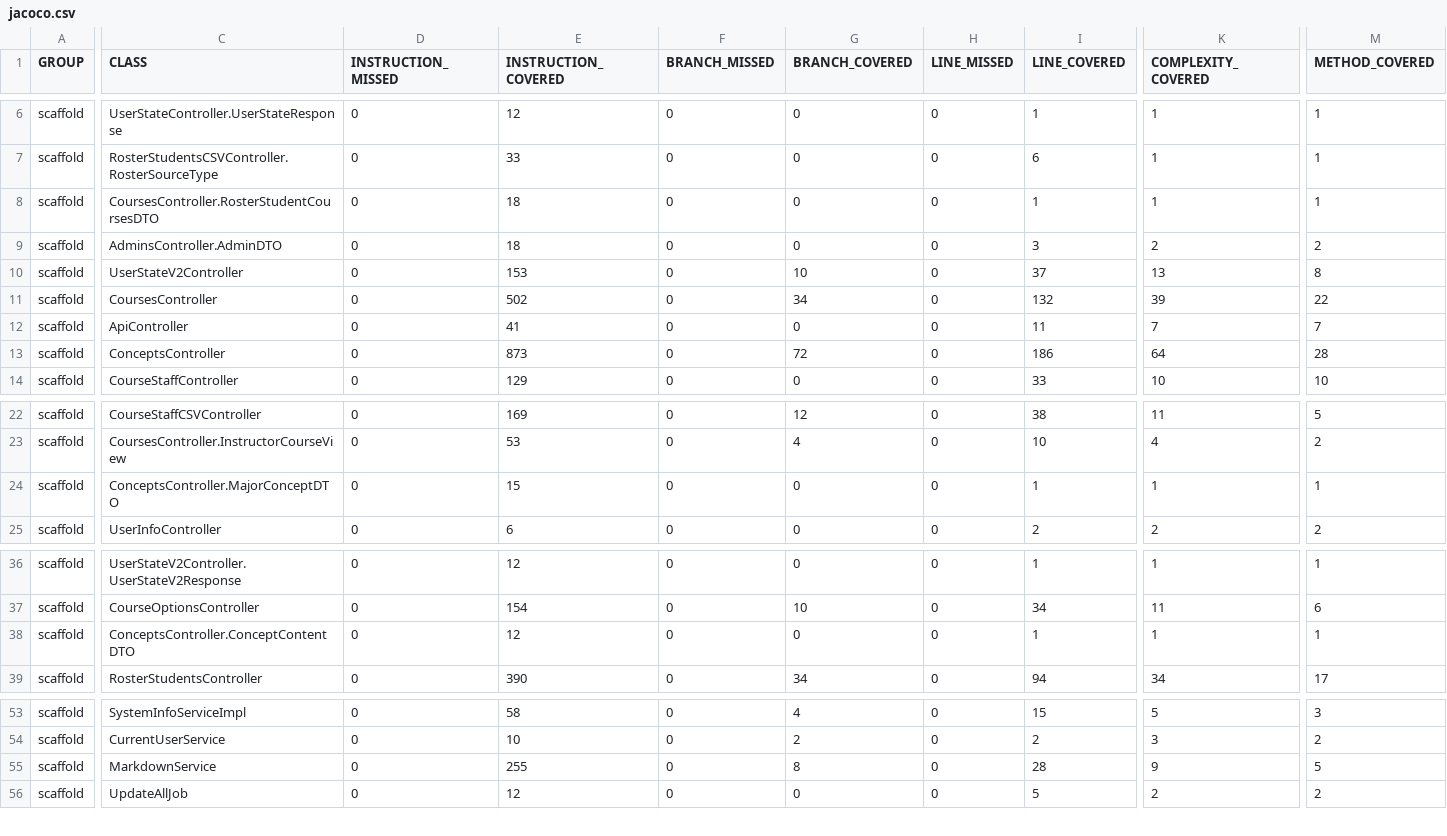
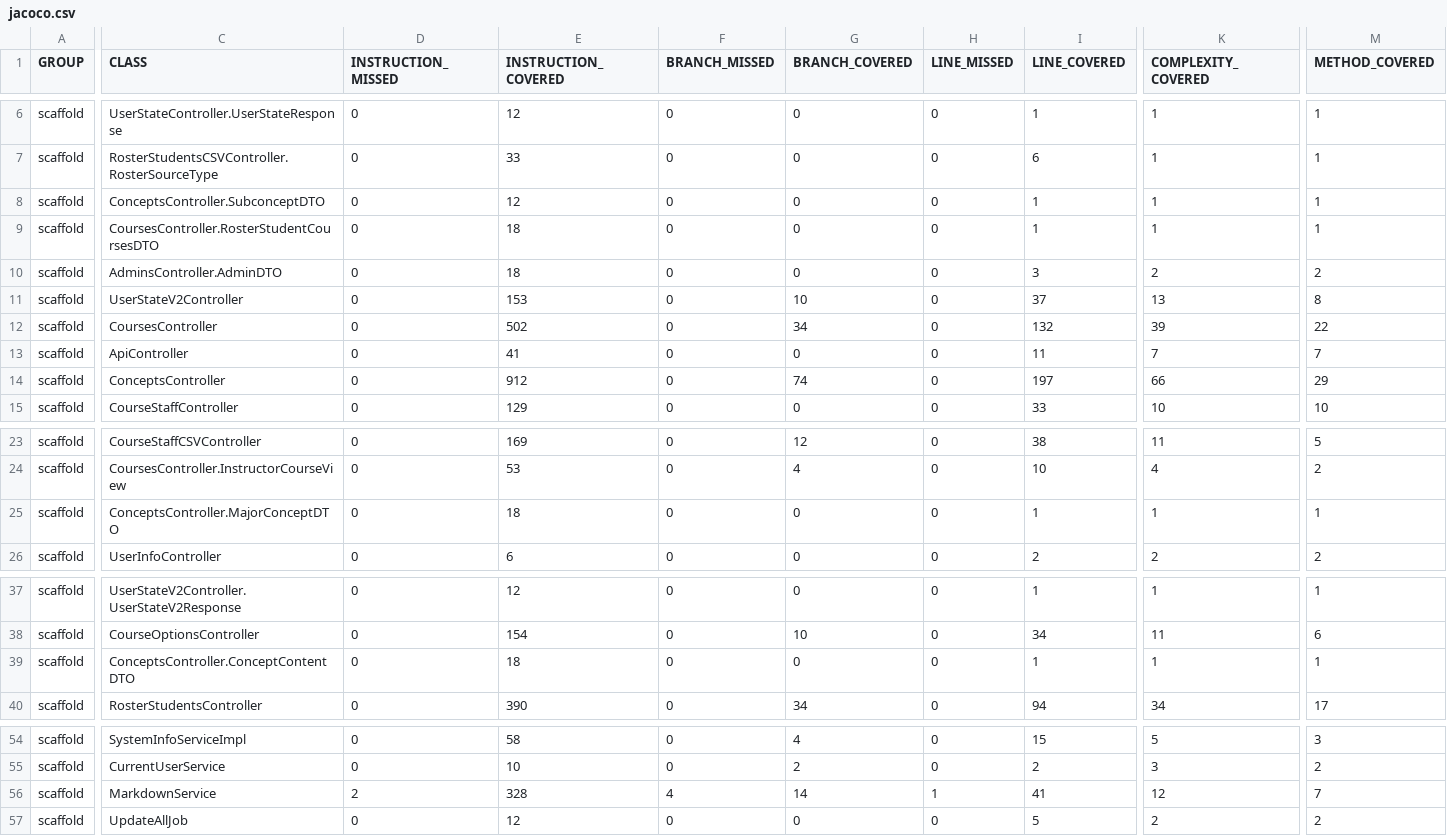
Before and after one commit to ucsb-cs156/proj-scaffold, a CSV file: prs/18/jacoco/jacoco.csv, drawn as a sheet; only a part is shown, gaps mark what is left out; addresses are those after the commit; rows hold the shown columns only; the diff covers the shown part only; the diff names each change by its address in the sheet, - before the commit and + after, or states it on an @@ line.

Commit message:
Deploying to gh-pages from @ ucsb-cs156/proj-scaffold@018ee0143a187f5bd07dd1e12db98895269c19df 🚀

```diff
--- a/prs/18/jacoco/jacoco.csv
+++ b/prs/18/jacoco/jacoco.csv
+row 8: scaffold | ConceptsController.SubconceptDTO | 0 | 12 | 0 | 0 | 0 | 1 | 1 | 1
-E14 (INSTRUCTION_COVERED): 873
+E14 (INSTRUCTION_COVERED): 912
-G14 (BRANCH_COVERED): 72
+G14 (BRANCH_COVERED): 74
-I14 (LINE_COVERED): 186
+I14 (LINE_COVERED): 197
-K14 (COMPLEXITY_COVERED): 64
+K14 (COMPLEXITY_COVERED): 66
-M14 (METHOD_COVERED): 28
+M14 (METHOD_COVERED): 29
-E25 (INSTRUCTION_COVERED): 15
+E25 (INSTRUCTION_COVERED): 18
-E39 (INSTRUCTION_COVERED): 12
+E39 (INSTRUCTION_COVERED): 18
-D56 (INSTRUCTION_MISSED): 0
+D56 (INSTRUCTION_MISSED): 2
-E56 (INSTRUCTION_COVERED): 255
+E56 (INSTRUCTION_COVERED): 328
-F56 (BRANCH_MISSED): 0
+F56 (BRANCH_MISSED): 4
-G56 (BRANCH_COVERED): 8
+G56 (BRANCH_COVERED): 14
-H56 (LINE_MISSED): 0
+H56 (LINE_MISSED): 1
-I56 (LINE_COVERED): 28
+I56 (LINE_COVERED): 41
-K56 (COMPLEXITY_COVERED): 9
+K56 (COMPLEXITY_COVERED): 12
-M56 (METHOD_COVERED): 5
+M56 (METHOD_COVERED): 7
```
Also changed, not shown: 1 edited cell elsewhere in this file, 17 other files.
